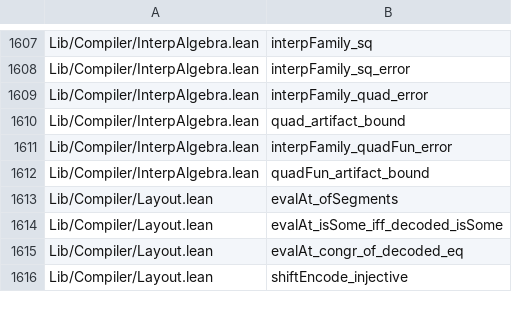
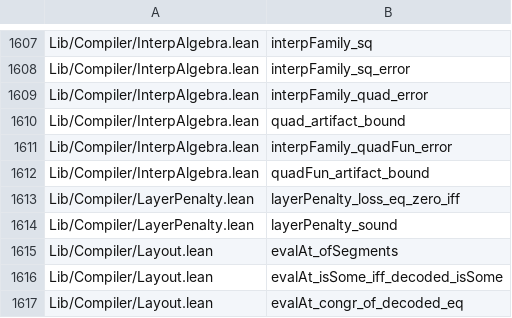
Before and after one commit to Lv-00-ANI/lattice, a TSV file: gov/endtoend-cross.tsv, drawn as a sheet; only a part is shown, gaps mark what is left out; the shorter side is filled out with more unchanged rows; the diff names each change by its address in the sheet, - before the commit and + after, or states it on an @@ line.

Commit message:
feat(map): two clauses were UNDER-COUNTED -- their data-level carriers were never registered
2.1<->1.3 was connected last round by writing an instance. 2.2<->1.3 needed no new theorem: the tree's capstone
data_to_weight_honest already states 'a covering corpus with zero-width samples compiles to a zero-output layer', and
its statement names CoversCorpus and corpusToLayer. Neither was a registered carrier of anything, so the map could
not see the connection.

Registering them is not charity -- the map now shows:

    corpusToLayer   cross-file 3   chain 3   same-file 5
    CoversCorpus    cross-file 5   chain 5   same-file 3

Both were ALREADY live at the data level; the carrier list had simply been written at the symbol level only. So the
measurement was under-counting its own concepts, and the fix was to look one level down rather than to write more
theorems.

Measured effect: 2.2<->1.3 co-occurrence 0 -> 1, using what existed.

```diff
--- a/gov/endtoend-cross.tsv
+++ b/gov/endtoend-cross.tsv
+row 1613: Lib/Compiler/LayerPenalty.lean | layerPenalty_loss_eq_zero_iff
+row 1614: Lib/Compiler/LayerPenalty.lean | layerPenalty_sound
```
Also changed, not shown: 4 other files.
